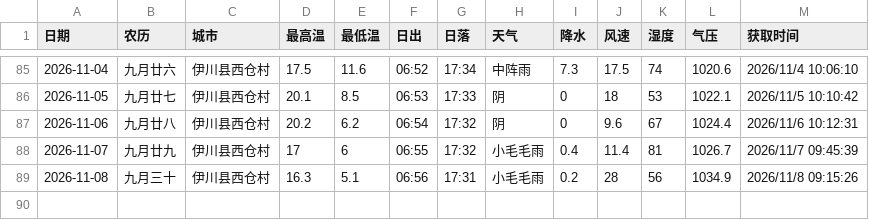
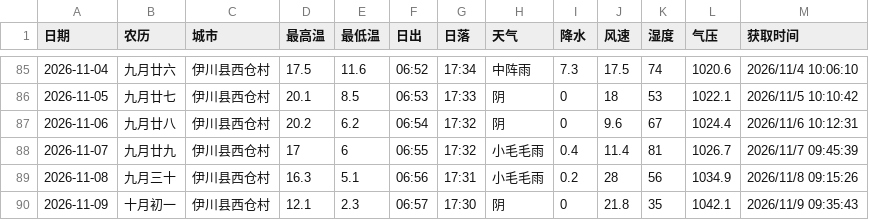
Before and after one commit to lzb833/weather, a CSV file: weather.csv, drawn as a sheet; only a part is shown, gaps mark what is left out; the diff names each change by its address in the sheet, - before the commit and + after, or states it on an @@ line.

```diff
--- a/weather.csv
+++ b/weather.csv
+row 90: 2026-11-09 | 十月初一 | 伊川县西仓村 | 12.1 | 2.3 | 06:57 | 17:30 | 阴 | 0 | 21.8 | 35 | 1042.1 | 2026/11/9 09:35:43
```
